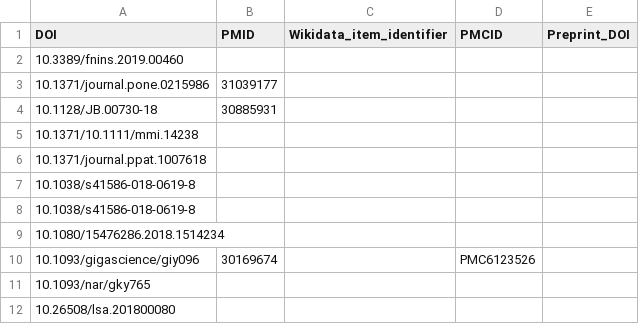
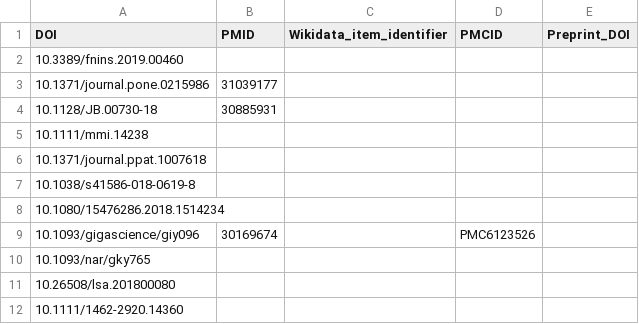
Before and after one commit to foerstner-lab/Publication_list, a TSV file: Publications.tsv, drawn as a sheet; only a part is shown; the shorter side is filled out with more unchanged rows.

Commit message:
Fix DOI

```diff
--- a/Publications.tsv
+++ b/Publications.tsv
@@ -4,5 +4,4 @@ DOI	PMID	Wikidata_item_identifier	PMCID	Preprint_DOI
 10.1128/JB.00730-18	30885931			
-10.1371/10.1111/mmi.14238				
+10.1111/mmi.14238				
 10.1371/journal.ppat.1007618				
-10.1038/s41586-018-0619-8				
 10.1038/s41586-018-0619-8				
```
